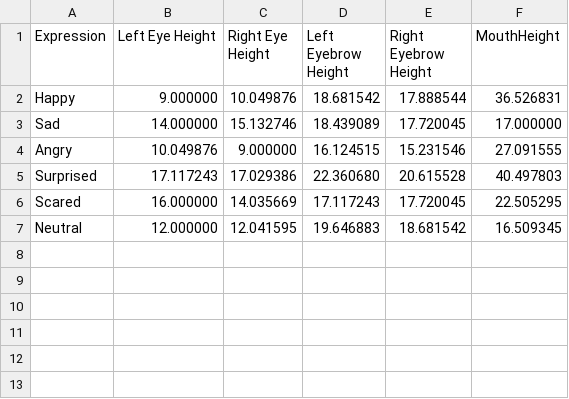
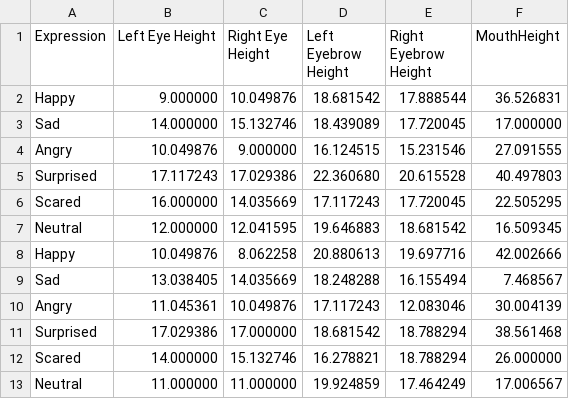
Before and after one commit to fmm4/DetMotion, a CSV file: exe/SimpleCLM/learningFaces.csv, drawn as a sheet; the diff names each change by its address in the sheet, - before the commit and + after, or states it on an @@ line.

Commit message:
getDistance function was improved
Now we use the distance between the eyebrow and the eye to improve the comparation between two faces;

```diff
--- a/exe/SimpleCLM/learningFaces.csv
+++ b/exe/SimpleCLM/learningFaces.csv
+row 8: Happy | 10.049876 | 8.062258 | 20.880613 | 19.697716 | 42.002666
+row 9: Sad | 13.038405 | 14.035669 | 18.248288 | 16.155494 | 7.468567
+row 10: Angry | 11.045361 | 10.049876 | 17.117243 | 12.083046 | 30.004139
+row 11: Surprised | 17.029386 | 17.000000 | 18.681542 | 18.788294 | 38.561468
+row 12: Scared | 14.000000 | 15.132746 | 16.278821 | 18.788294 | 26.000000
+row 13: Neutral | 11.000000 | 11.000000 | 19.924859 | 17.464249 | 17.006567
```
Also changed, not shown: 1 other file.
